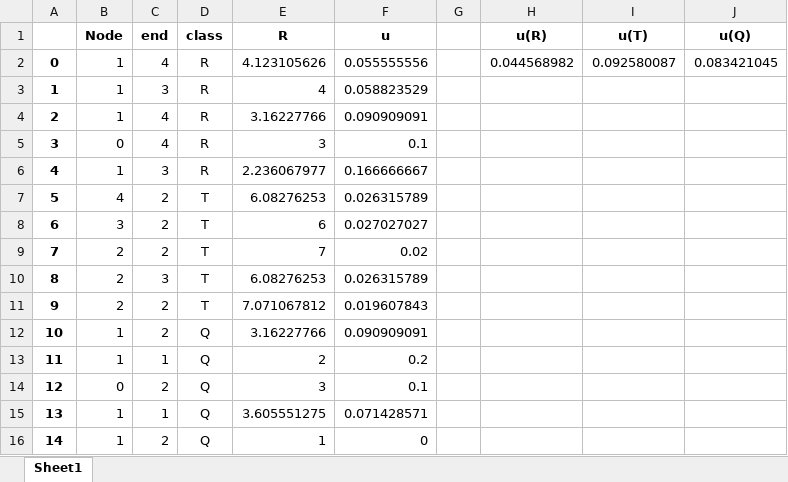
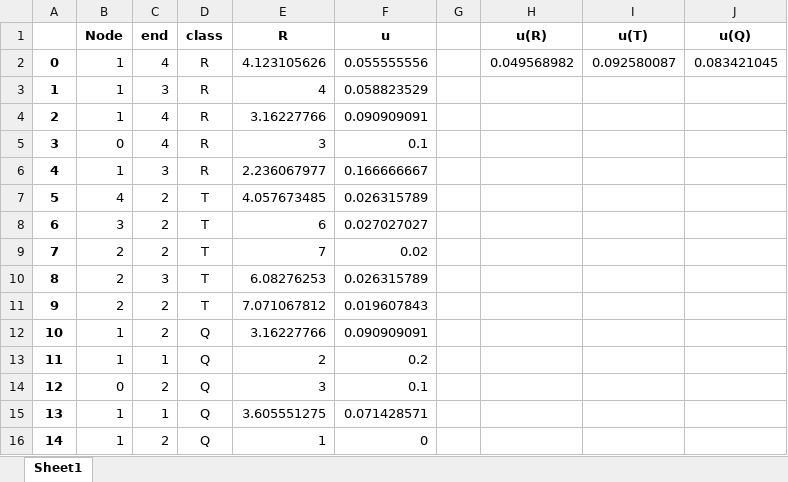
Before and after one commit to Antosha200/LabsAntonAndrew, an Excel workbook: Основы Машинного обучения/Лаб1FeatureSpace/data_.xlsx, sheet Sheet1, drawn as a sheet; values as stored, in another font and other column widths than the file's, no borders; charts and pictures not drawn; the diff names each change by its address in the sheet, - before the commit and + after, or states it on an @@ line.

```diff
--- a/Основы Машинного обучения/Лаб1FeatureSpace/data_.xlsx (sheet Sheet1)
+++ b/Основы Машинного обучения/Лаб1FeatureSpace/data_.xlsx (sheet Sheet1)
-H2 (u(R)): 0.044568982
+H2 (u(R)): 0.049568982
-E7 (R): 6.08276253
+E7 (R): 4.057673485
```
Also changed, not shown: charts or pictures, 5 other files.
